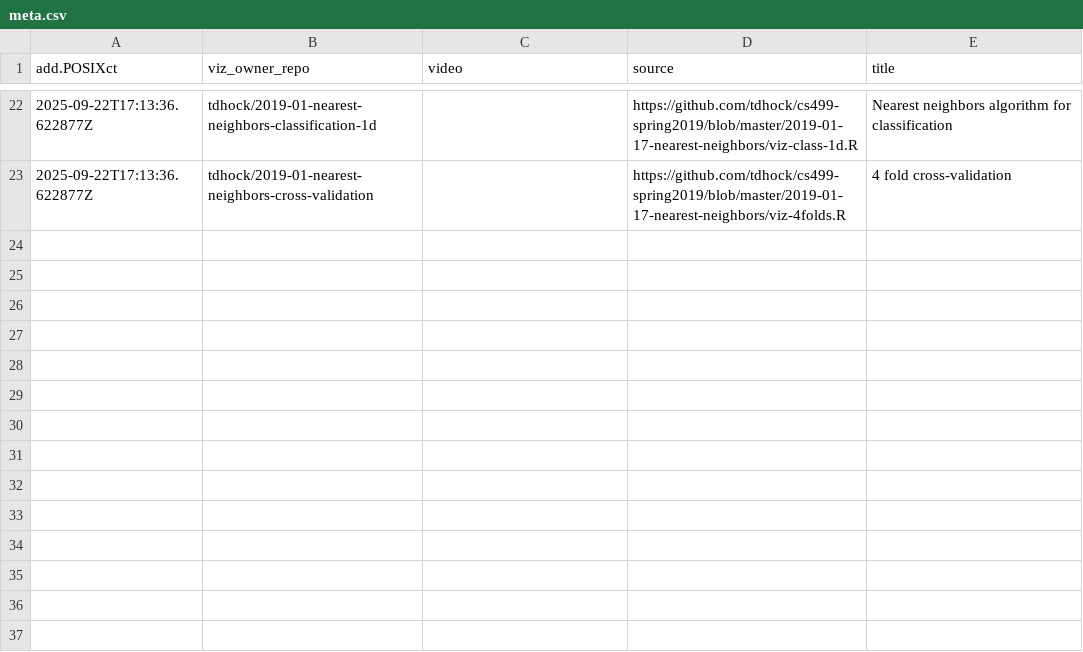
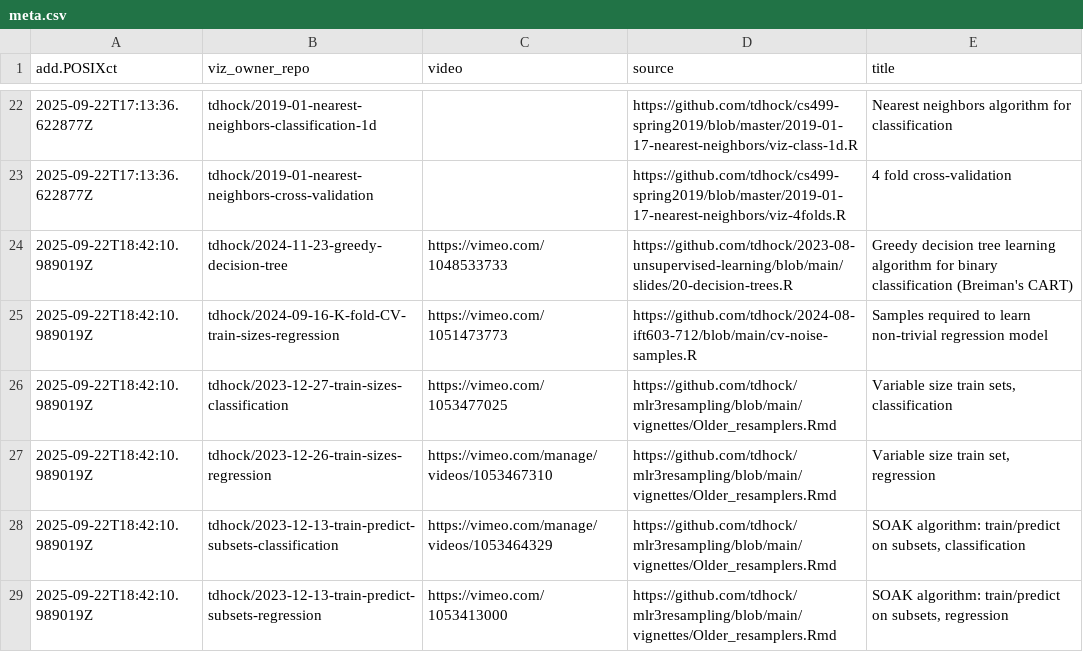
Before and after one commit to tdhock/gallery-ml, a CSV file: meta.csv, drawn as a sheet; only a part is shown, gaps mark what is left out.

```diff
--- a/meta.csv
+++ b/meta.csv
@@ -23 +23,7 @@ add.POSIXct,viz_owner_repo,video,source,title
 2025-09-22T17:13:36.622877Z,tdhock/2019-01-nearest-neighbors-cross-validation,"",https://github.com/tdhock/cs499-spring2019/blob/master/2019-01-17-nearest-neighbors/viz-4folds.R,4 fold cross-validation
+2025-09-22T18:42:10.989019Z,tdhock/2024-11-23-greedy-decision-tree,https://vimeo.com/1048533733,https://github.com/tdhock/2023-08-unsupervised-learning/blob/main/slides/20-decision-trees.R,Greedy decision tree learning algorithm for binary classification (Breiman's CART)
+2025-09-22T18:42:10.989019Z,tdhock/2024-09-16-K-fold-CV-train-sizes-regression,https://vimeo.com/1051473773,https://github.com/tdhock/2024-08-ift603-712/blob/main/cv-noise-samples.R,Samples required to learn non-trivial regression model
+2025-09-22T18:42:10.989019Z,tdhock/2023-12-27-train-sizes-classification,https://vimeo.com/1053477025,https://github.com/tdhock/mlr3resampling/blob/main/vignettes/Older_resamplers.Rmd,"Variable size train sets, classification"
+2025-09-22T18:42:10.989019Z,tdhock/2023-12-26-train-sizes-regression,https://vimeo.com/manage/videos/1053467310,https://github.com/tdhock/mlr3resampling/blob/main/vignettes/Older_resamplers.Rmd,"Variable size train set, regression"
+2025-09-22T18:42:10.989019Z,tdhock/2023-12-13-train-predict-subsets-classification,https://vimeo.com/manage/videos/1053464329,https://github.com/tdhock/mlr3resampling/blob/main/vignettes/Older_resamplers.Rmd,"SOAK algorithm: train/predict on subsets, classification"
+2025-09-22T18:42:10.989019Z,tdhock/2023-12-13-train-predict-subsets-regression,https://vimeo.com/1053413000,https://github.com/tdhock/mlr3resampling/blob/main/vignettes/Older_resamplers.Rmd,"SOAK algorithm: train/predict on subsets, regression"
```
Also changed, not shown: 8 other files.
